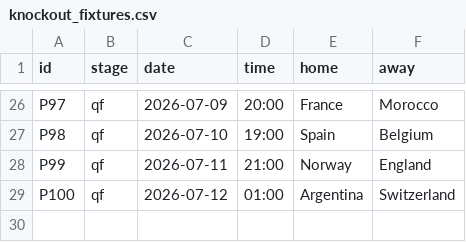
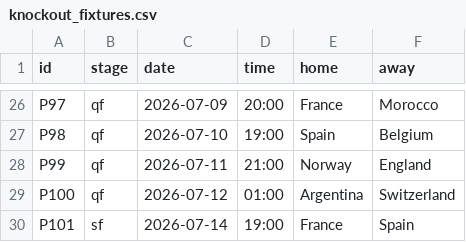
Before and after one commit to innovationwizard/2026WC, a CSV file: web/data/knockout_fixtures.csv, drawn as a sheet; only a part is shown, gaps mark what is left out.

```diff
--- a/web/data/knockout_fixtures.csv
+++ b/web/data/knockout_fixtures.csv
@@ -29 +29,2 @@ P99,qf,2026-07-11,21:00,Norway,England
 P100,qf,2026-07-12,01:00,Argentina,Switzerland
+P101,sf,2026-07-14,19:00,France,Spain
```
Also changed, not shown: web/data/market_odds.csv, web/data/results_live.csv, 2 other files.
